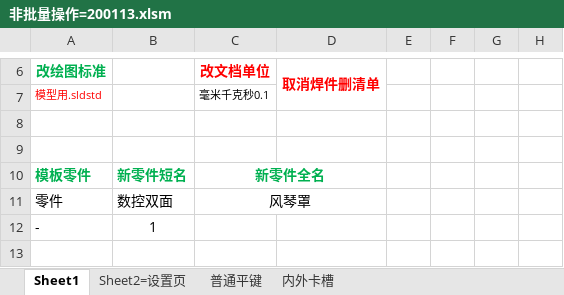
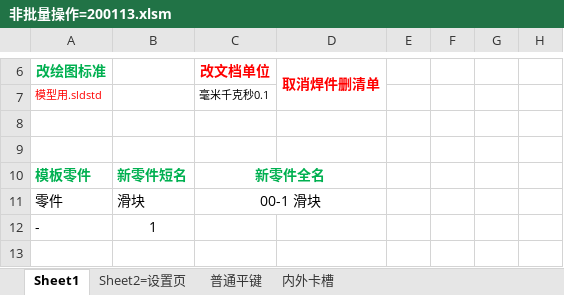
Before and after one commit to xiaoquanamm/SWVBA, an Excel workbook: 非批量操作=200113.xlsm, sheet Sheet1, drawn as a sheet; only a part is shown, gaps mark what is left out; values as stored, in another font and other column widths than the file's, no borders; the diff names each change by its address in the sheet, - before the commit and + after, or states it on an @@ line.

```diff
--- a/非批量操作=200113.xlsm (sheet Sheet1)
+++ b/非批量操作=200113.xlsm (sheet Sheet1)
-B11: 数控双面
+B11: 滑块
-C11 (改文档单位): 风琴罩
+C11 (改文档单位): 00-1 滑块
```
Also changed, not shown: charts or pictures, 3 other files.
